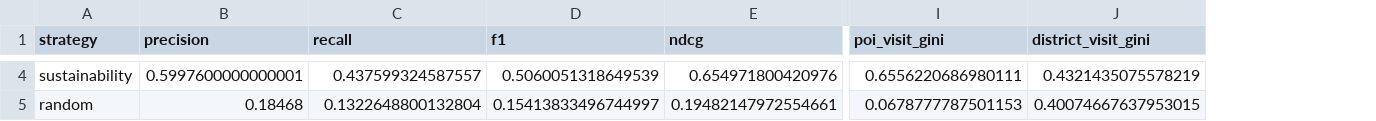
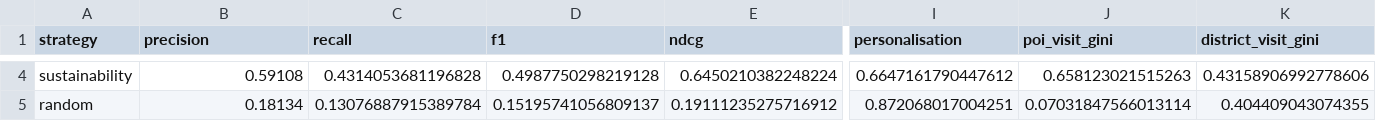
Before and after one commit to bielaltes/ais-seminar, a CSV file: results/metrics.csv, drawn as a sheet; only a part is shown, gaps mark what is left out; addresses are those after the commit; the diff covers the shown part only; the diff names each change by its address in the sheet, - before the commit and + after, or states it on an @@ line.

```diff
--- a/results/metrics.csv
+++ b/results/metrics.csv
+column I (personalisation), rows 4-5: 0.6647161790447612 | 0.872068017004251
-B4 (precision): 0.5997600000000001
+B4 (precision): 0.59108
-C4 (recall): 0.437599324587557
+C4 (recall): 0.4314053681196828
-D4 (f1): 0.5060051318649539
+D4 (f1): 0.4987750298219128
-E4 (ndcg): 0.654971800420976
+E4 (ndcg): 0.6450210382248224
-J4 (poi_visit_gini): 0.6556220686980111
+J4 (poi_visit_gini): 0.658123021515263
-K4 (district_visit_gini): 0.4321435075578219
+K4 (district_visit_gini): 0.43158906992778606
-B5 (precision): 0.18468
+B5 (precision): 0.18134
-C5 (recall): 0.1322648800132804
+C5 (recall): 0.13076887915389784
-D5 (f1): 0.15413833496744997
+D5 (f1): 0.15195741056809137
-E5 (ndcg): 0.19482147972554661
+E5 (ndcg): 0.19111235275716912
-J5 (poi_visit_gini): 0.0678777787501153
+J5 (poi_visit_gini): 0.07031847566013114
-K5 (district_visit_gini): 0.40074667637953015
+K5 (district_visit_gini): 0.404409043074355
```
Also changed, not shown: 47 edited cells elsewhere in this file, results/district_visits.csv, results/poi_visits.csv, 15 other files.
